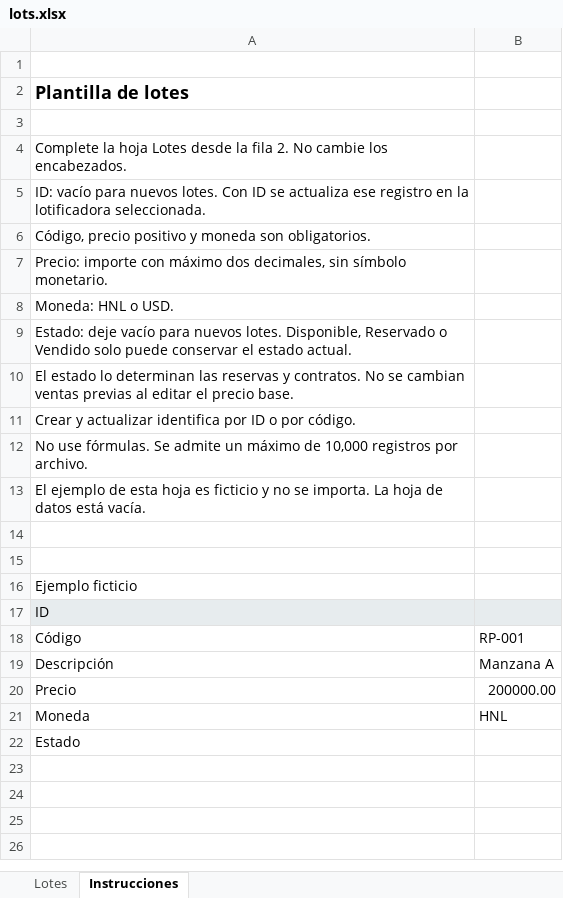
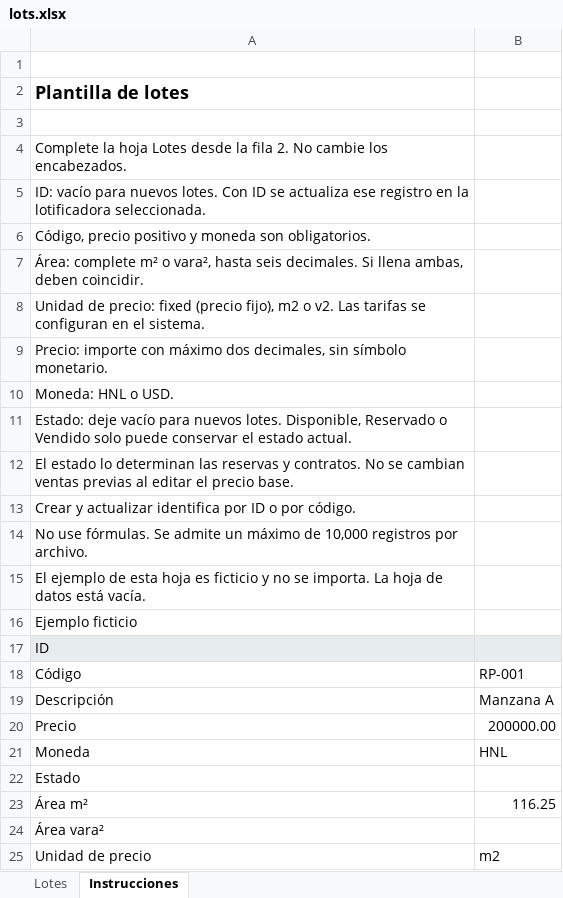
Before and after one commit to DavidECerros/GrupoAbogados_D_Honduras, an Excel workbook: backend/templates/lots.xlsx, sheet Instrucciones, drawn as a sheet; values as stored, in another font and other column widths than the file's, no borders; removed rows and columns are numbered as before the commit, all else as after; the diff names each change by its address in the sheet, - before the commit and + after, or states it on an @@ line.

Commit message:
feat: áreas, tarifas, roles por módulo y planos de reunión (v0.2.0)

```diff
--- a/backend/templates/lots.xlsx (sheet Instrucciones)
+++ b/backend/templates/lots.xlsx (sheet Instrucciones)
+row 7: Área: complete m² o vara², hasta seis decimales. Si llena ambas, deben coincidir.
+row 8: Unidad de precio: fixed (precio fijo), m2 o v2. Las tarifas se configuran en el sistema.
-row 14: (empty)
-row 15: (empty)
+row 23: Área m² | 116.25
+row 24: Área vara²
+row 25: Unidad de precio | m2
```
Also changed, not shown: sheet Lotes, 30 other files.
